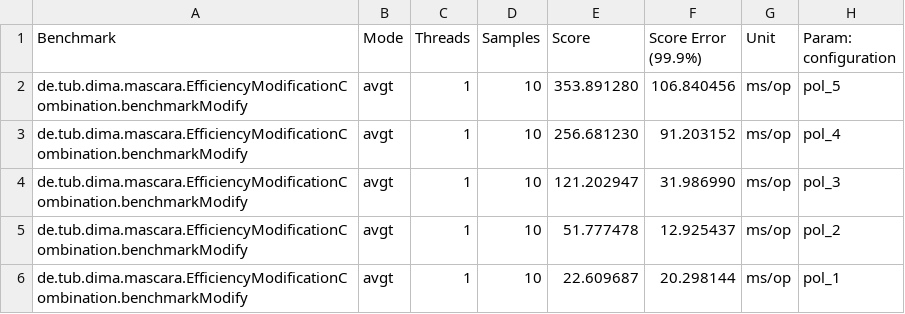
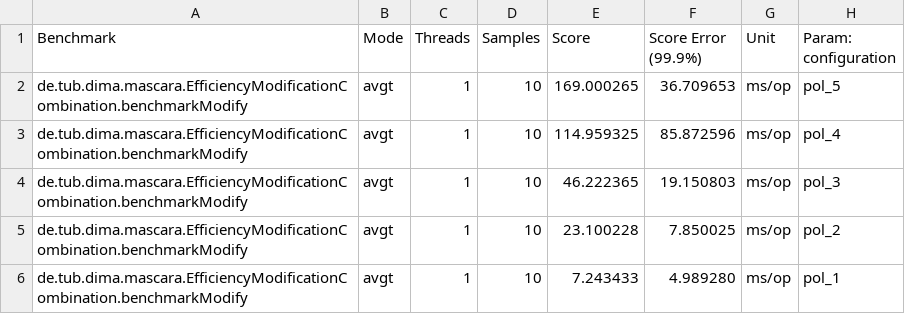
Before and after one commit to rudip7/mascara, a CSV file: mascara/src/main/resources/results/efficiency/modification_combinations.csv, drawn as a sheet.

```diff
--- a/mascara/src/main/resources/results/efficiency/modification_combinations.csv
+++ b/mascara/src/main/resources/results/efficiency/modification_combinations.csv
@@ -1,6 +1,6 @@
 "Benchmark","Mode","Threads","Samples","Score","Score Error (99.9%)","Unit","Param: configuration"
-"de.tub.dima.mascara.EfficiencyModificationCombination.benchmarkModify","avgt",1,10,353.891280,106.840456,"ms/op",pol_5
-"de.tub.dima.mascara.EfficiencyModificationCombination.benchmarkModify","avgt",1,10,256.681230,91.203152,"ms/op",pol_4
-"de.tub.dima.mascara.EfficiencyModificationCombination.benchmarkModify","avgt",1,10,121.202947,31.986990,"ms/op",pol_3
-"de.tub.dima.mascara.EfficiencyModificationCombination.benchmarkModify","avgt",1,10,51.777478,12.925437,"ms/op",pol_2
-"de.tub.dima.mascara.EfficiencyModificationCombination.benchmarkModify","avgt",1,10,22.609687,20.298144,"ms/op",pol_1
+"de.tub.dima.mascara.EfficiencyModificationCombination.benchmarkModify","avgt",1,10,169.000265,36.709653,"ms/op",pol_5
+"de.tub.dima.mascara.EfficiencyModificationCombination.benchmarkModify","avgt",1,10,114.959325,85.872596,"ms/op",pol_4
+"de.tub.dima.mascara.EfficiencyModificationCombination.benchmarkModify","avgt",1,10,46.222365,19.150803,"ms/op",pol_3
+"de.tub.dima.mascara.EfficiencyModificationCombination.benchmarkModify","avgt",1,10,23.100228,7.850025,"ms/op",pol_2
+"de.tub.dima.mascara.EfficiencyModificationCombination.benchmarkModify","avgt",1,10,7.243433,4.989280,"ms/op",pol_1
```
Also changed, not shown: mascara/src/main/resources/results/efficiency/modification_n_tables.csv, mascara/src/main/resources/results/efficiency/optimization_combinations.csv, 26 other files.
